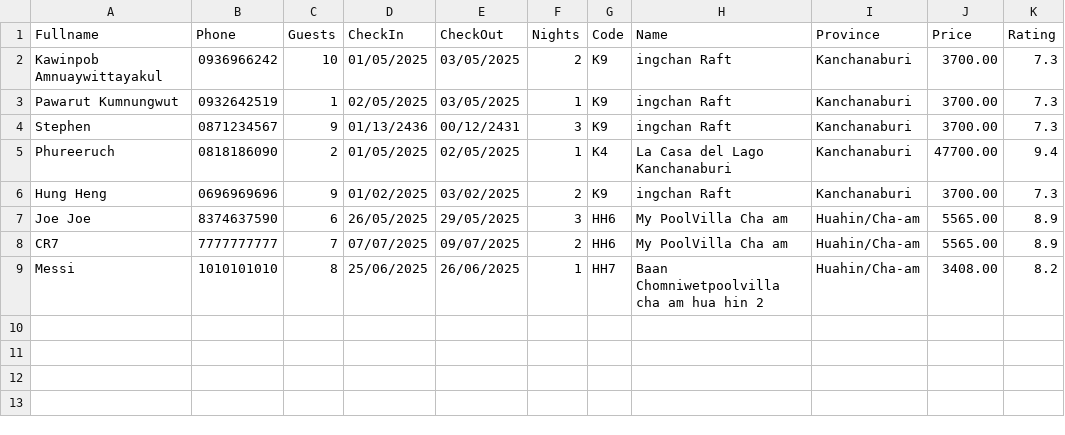
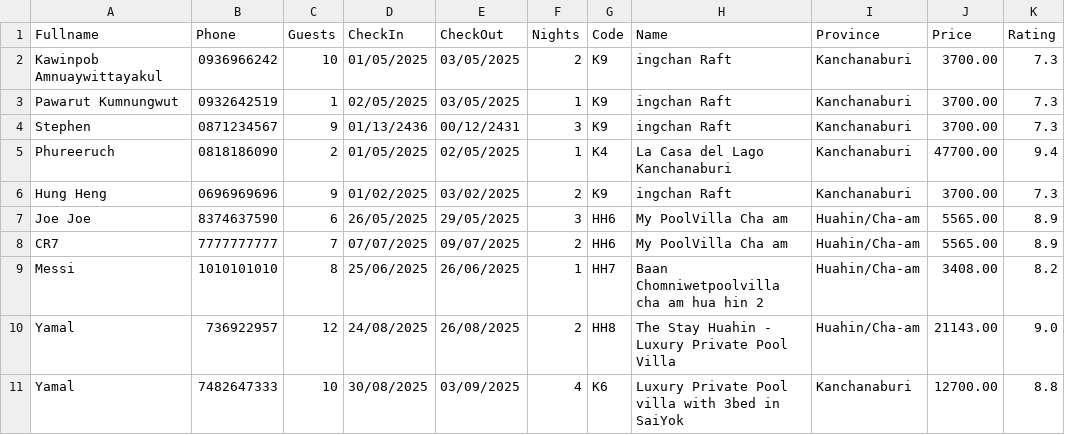
Before and after one commit to 2addseap/FinalProject2, a CSV file: Booking_history.csv, drawn as a sheet.

```diff
--- a/Booking_history.csv
+++ b/Booking_history.csv
@@ -9 +9,3 @@ Fullname, Phone, Guests, CheckIn, CheckOut, Nights, Code, Name, Province, Price,
 "Messi","1010101010",8,25/06/2025,26/06/2025,1,HH7,"Baan Chomniwetpoolvilla cha am hua hin 2","Huahin/Cha-am",3408.00,8.2
+"Yamal","736922957",12,24/08/2025,26/08/2025,2,HH8,"The Stay Huahin - Luxury Private Pool Villa","Huahin/Cha-am",21143.00,9.0
+"Yamal","7482647333",10,30/08/2025,03/09/2025,4,K6,"Luxury Private Pool villa with 3bed in SaiYok","Kanchanaburi",12700.00,8.8
```
Also changed, not shown: Cancelled_bookings.csv, 2 other files.
